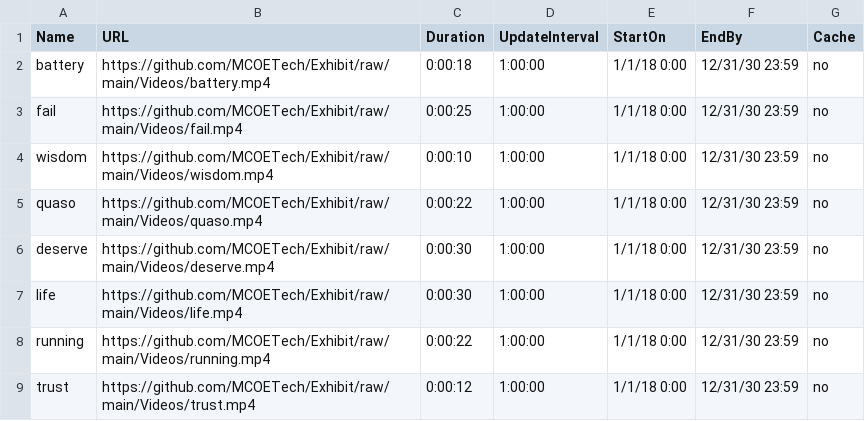
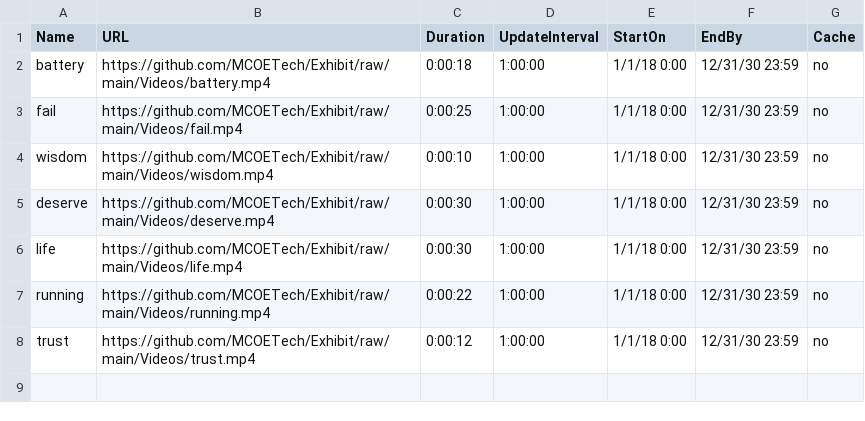
Before and after one commit to MCOETech/Exhibit, a CSV file: ERoomA.csv, drawn as a sheet.

Commit message:
Update ERoomA.csv

```diff
--- a/ERoomA.csv
+++ b/ERoomA.csv
@@ -4,3 +4,2 @@ fail,https://github.com/MCOETech/Exhibit/raw/main/Videos/fail.mp4,0:00:25,1:00:0
 wisdom,https://github.com/MCOETech/Exhibit/raw/main/Videos/wisdom.mp4,0:00:10,1:00:00,1/1/18 0:00,12/31/30 23:59,no
-quaso,https://github.com/MCOETech/Exhibit/raw/main/Videos/quaso.mp4,0:00:22,1:00:00,1/1/18 0:00,12/31/30 23:59,no
 deserve,https://github.com/MCOETech/Exhibit/raw/main/Videos/deserve.mp4,0:00:30,1:00:00,1/1/18 0:00,12/31/30 23:59,no
```
